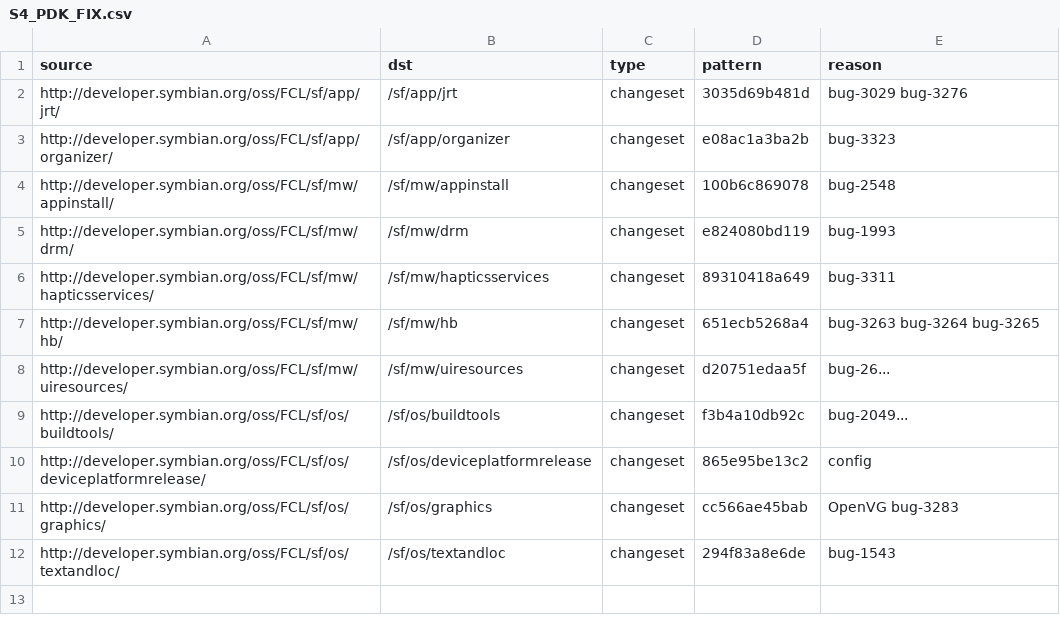
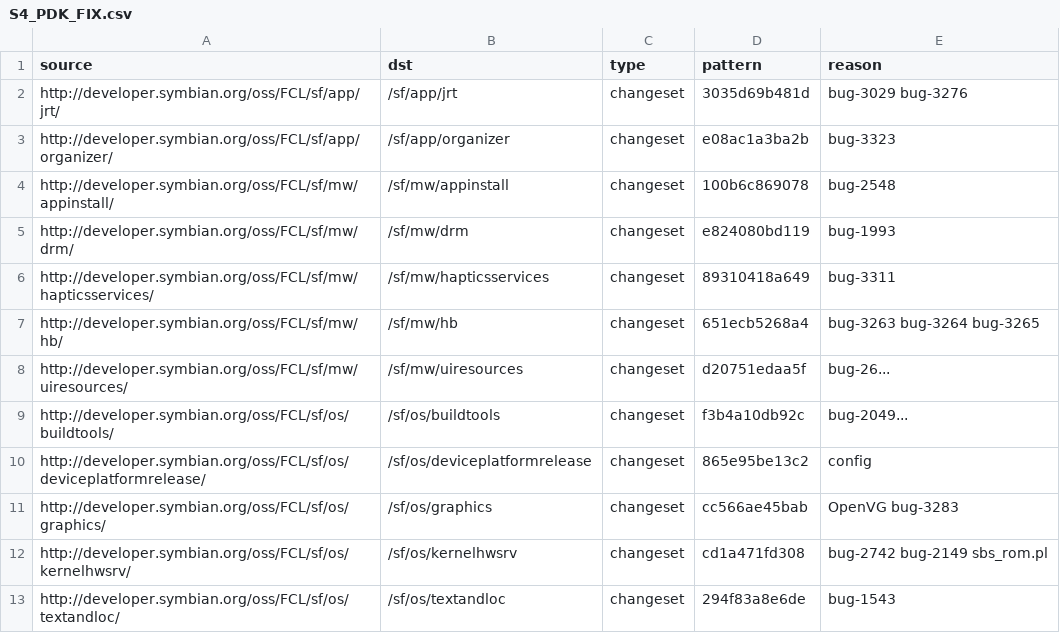
Before and after one commit to SymbianSource/oss.FCL.sftools.fbf.buildmanifest, a CSV file: S4_PDK_FIX.csv, drawn as a sheet; the diff names each change by its address in the sheet, - before the commit and + after, or states it on an @@ line.

Commit message:
Add kernelhwsrv to S4_PDK_FIX

```diff
--- a/S4_PDK_FIX.csv
+++ b/S4_PDK_FIX.csv
+row 12: http://developer.symbian.org/oss/FCL/sf/os/kernelhwsrv/ | /sf/os/kernelhwsrv | changeset | cd1a471fd308 | bug-2742 bug-2149 sbs_rom.pl
```
